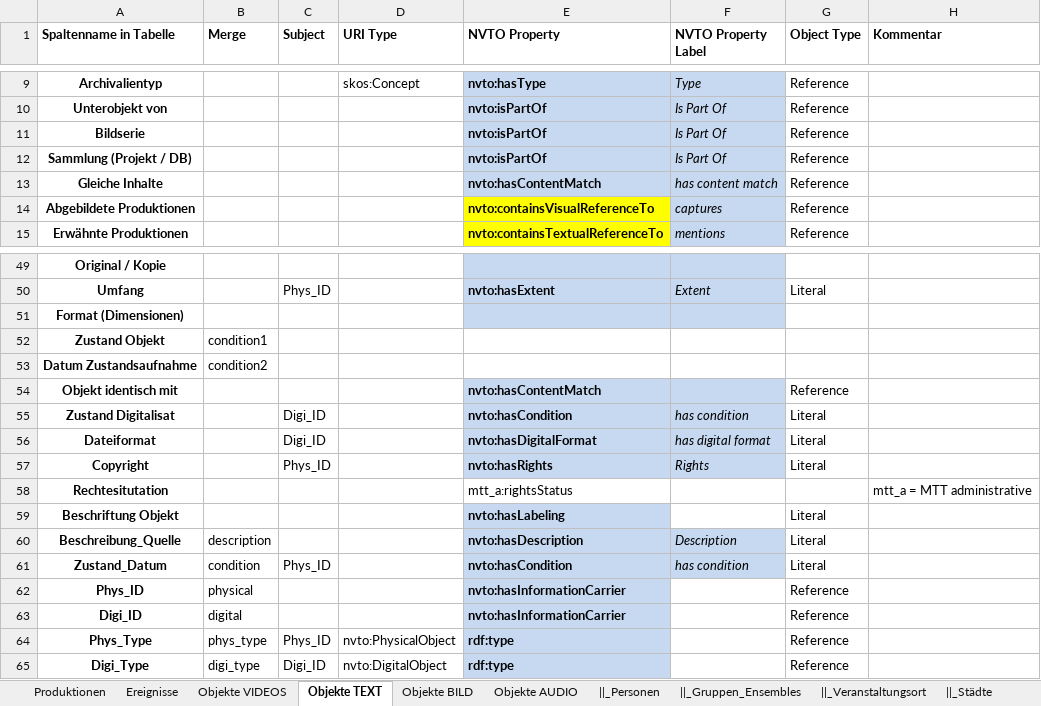
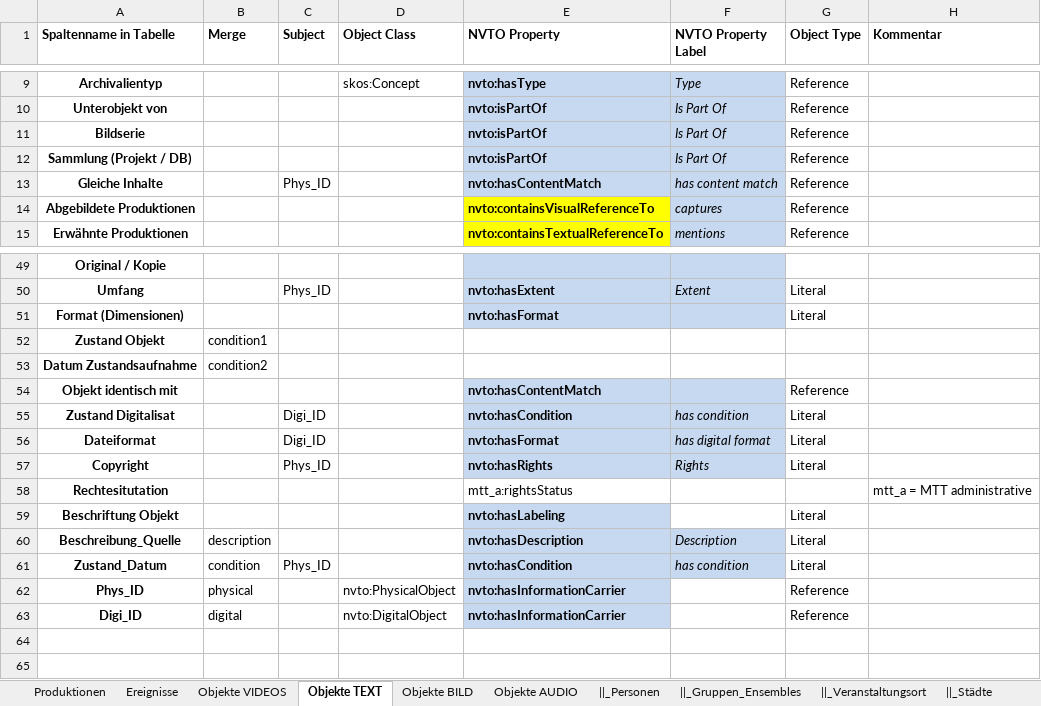
Before and after one commit to tennismann3000/nvtxlsxrdf, an Excel workbook: Mapping_Meta_Py.xlsx, sheet Objekte TEXT, drawn as a sheet; only a part is shown, gaps mark what is left out; values as stored, in another font and other column widths than the file's, no borders; the diff names each change by its address in the sheet, - before the commit and + after, or states it on an @@ line.

```diff
--- a/Mapping_Meta_Py.xlsx (sheet Objekte TEXT)
+++ b/Mapping_Meta_Py.xlsx (sheet Objekte TEXT)
-D1: URI Type
+D1: Object Class
-C13 (Subject): (empty)
+C13 (Subject): Phys_ID
-E51 (NVTO Property): (empty)
+E51 (NVTO Property): nvto:hasFormat
-G51 (Object Type): (empty)
+G51 (Object Type): Literal
-E56 (NVTO Property): nvto:hasDigitalFormat
+E56 (NVTO Property): nvto:hasFormat
-D62 (Object Class): (empty)
+D62 (Object Class): nvto:PhysicalObject
-D63 (Object Class): (empty)
+D63 (Object Class): nvto:DigitalObject
-row 64: Phys_Type | phys_type | Phys_ID | nvto:PhysicalObject | rdf:type |  | Reference
-row 65: Digi_Type | digi_type | Digi_ID | nvto:DigitalObject | rdf:type |  | Reference
```
Also changed, not shown: sheet Objekte AUDIO, sheet Objekte BILD, sheet Objekte VIDEOS, sheet Produktionen, sheet Ereignisse, sheet Serie, 6 more sheets, Columns_for_Mapping.xlsx, 9 other files.
